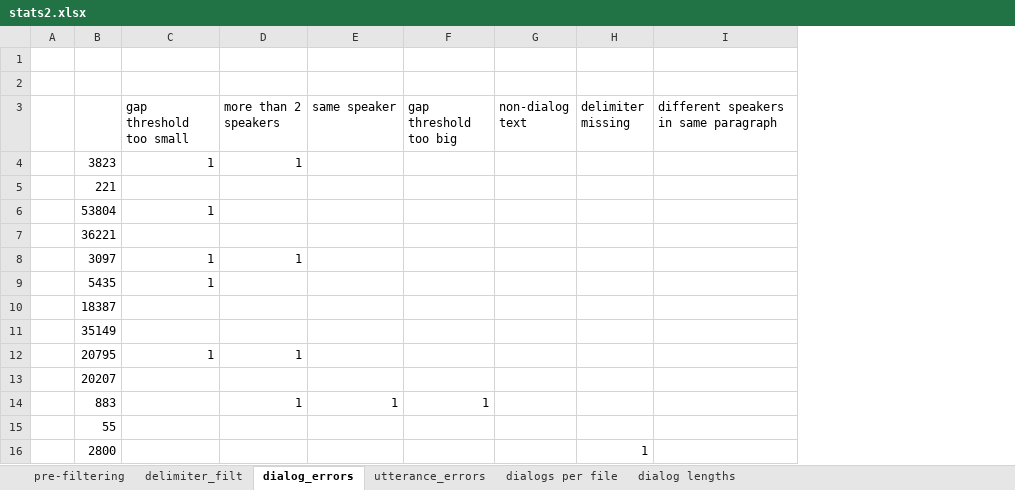
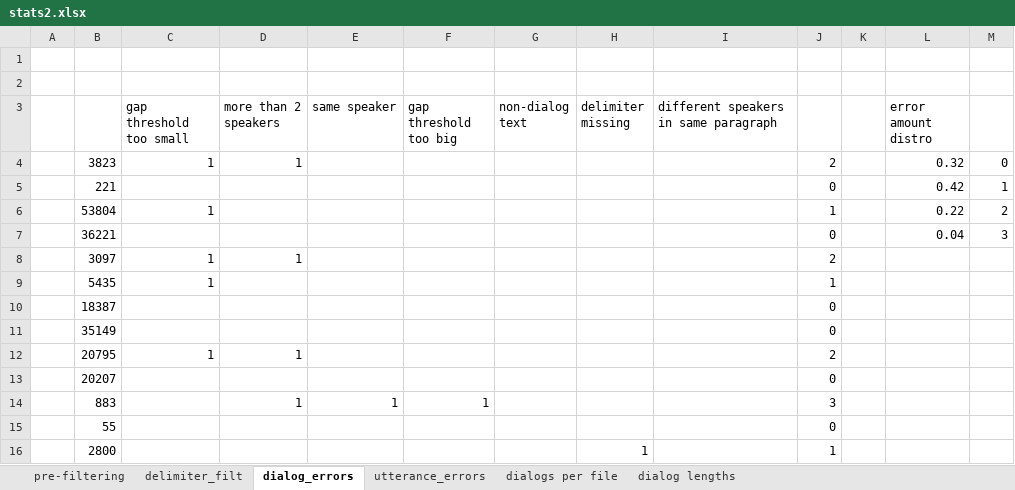
Before and after one commit to ricsinaruto/gutenberg-dialog, an Excel workbook: docs/stats2.xlsx, sheet dialog_errors, drawn as a sheet; only a part is shown; values as stored, in another font and other column widths than the file's, no borders; charts and pictures not drawn; the diff names each change by its address in the sheet, - before the commit and + after, or states it on an @@ line.

```diff
--- a/docs/stats2.xlsx (sheet dialog_errors)
+++ b/docs/stats2.xlsx (sheet dialog_errors)
+column J, rows 4-16: 2 | 0 | 1 | 0 | 2 | 1 | 0 | 0 | 2 | 0 | 3 | 0 | 1
+column K, empty
+column L (error amount distro), rows 4-7: 0.32 | 0.42 | 0.22 | 0.04
+column M, rows 4-7: 0 | 1 | 2 | 3
```
Also changed, not shown: charts or pictures, 1 other file.
